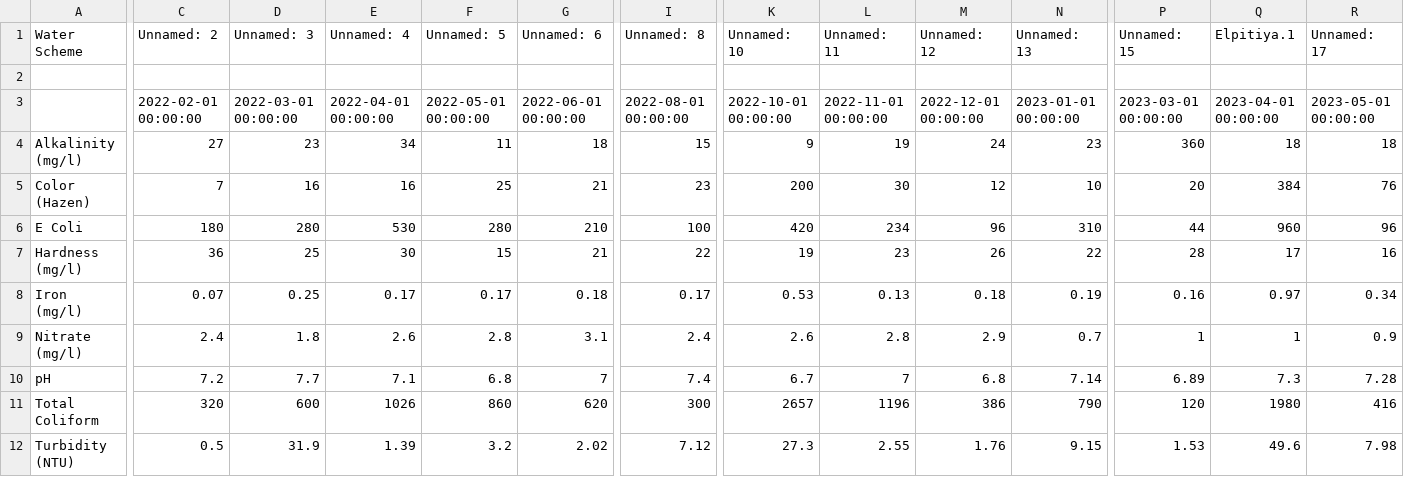
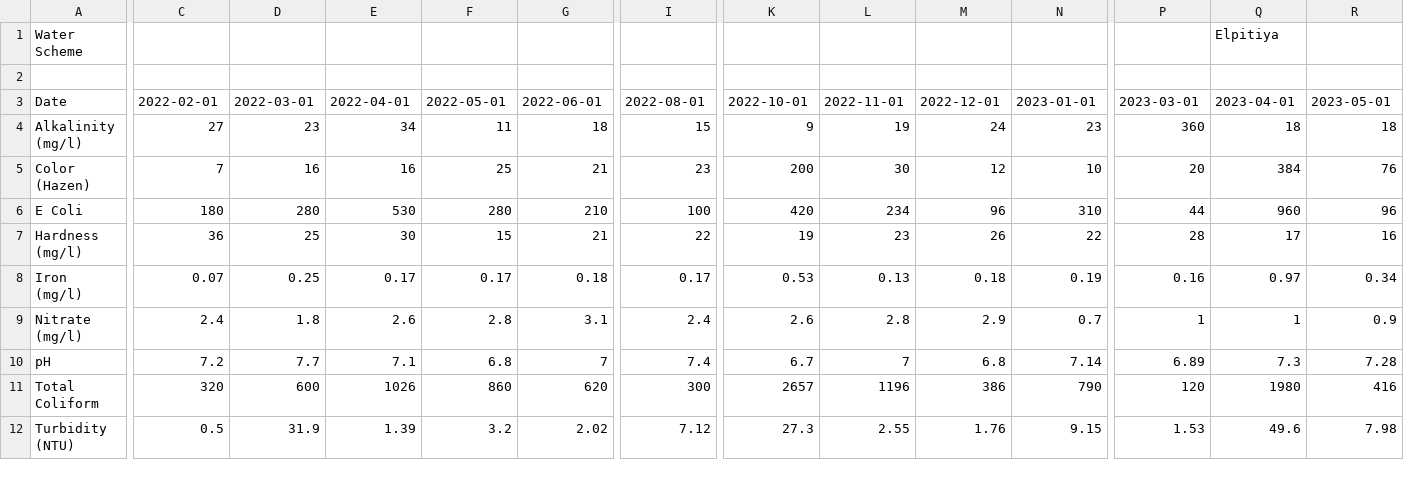
Before and after one commit to Dilshi-1997/WMS-test, a CSV file: Elpitiya.csv, drawn as a sheet; only a part is shown, gaps mark what is left out; removed rows and columns are numbered as before the commit, all else as after; rows hold the shown columns only; the diff covers the shown part only; the diff names each change by its address in the sheet, - before the commit and + after, or states it on an @@ line.

```diff
--- a/Elpitiya.csv
+++ b/Elpitiya.csv
-C1: Unnamed: 2
+C1: (empty)
-D1: Unnamed: 3
+D1: (empty)
-E1: Unnamed: 4
+E1: (empty)
-F1: Unnamed: 5
+F1: (empty)
-G1: Unnamed: 6
+G1: (empty)
-I1: Unnamed: 8
+I1: (empty)
-K1: Unnamed: 10
+K1: (empty)
-L1: Unnamed: 11
+L1: (empty)
-M1: Unnamed: 12
+M1: (empty)
-N1: Unnamed: 13
+N1: (empty)
-P1: Unnamed: 15
+P1: (empty)
-Q1: Elpitiya.1
+Q1: Elpitiya
-R1: Unnamed: 17
+R1: (empty)
-row 3:  | 2022-02-01 00:00:00 | 2022-03-01 00:00:00 | 2022-04-01 00:00:00 | 2022-05-01 00:00:00 | 2022-06-01 00:00:00 | 2022-08-01 00:00:00 | 2022-10-01 00:00:00 | 2022-11-01 00:00:00 | 2022-12-01 00:00:00 | 2023-01-01 00:00:00 | 2023-03-01 00:00:00 | 2023-04-01 00:00:00 | 2023-05-01 00:00:00
+row 3: Date | 2022-02-01 | 2022-03-01 | 2022-04-01 | 2022-05-01 | 2022-06-01 | 2022-08-01 | 2022-10-01 | 2022-11-01 | 2022-12-01 | 2023-01-01 | 2023-03-01 | 2023-04-01 | 2023-05-01
```
Also changed, not shown: 7 edited cells elsewhere in this file, Arattana.csv, Balagolla.csv, 18 other files.
